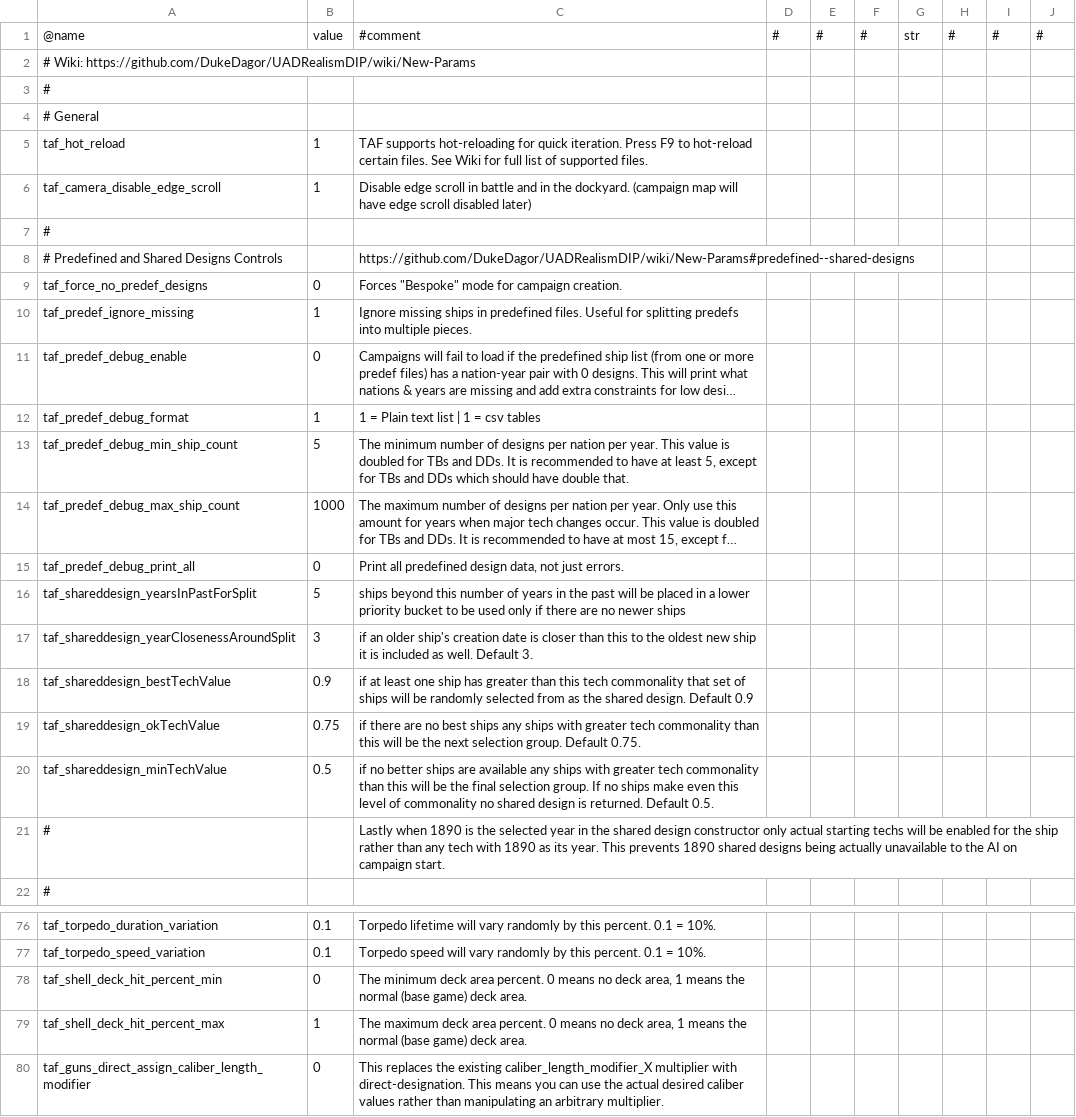
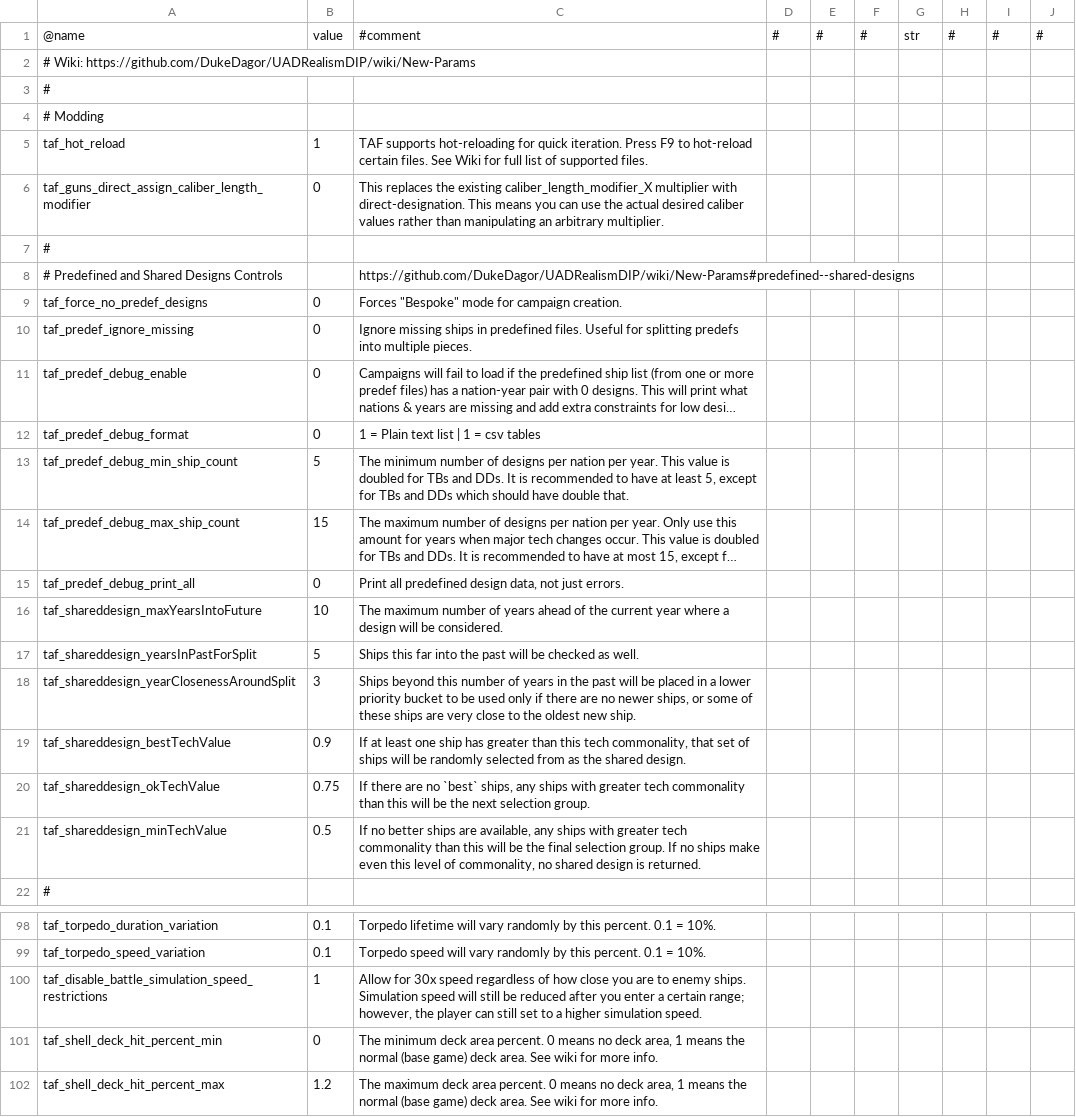
Before and after one commit to DukeDagor/UADRealismDIP, a CSV file: TweaksAndFixes/Default_Files/TAF_Files/params_override.csv, drawn as a sheet; only a part is shown, gaps mark what is left out; long unchanged cells end in …; removed rows and columns are numbered as before the commit, all else as after; the diff covers the shown part only; the diff names each change by its address in the sheet, - before the commit and + after, or states it on an @@ line.

Commit message:
Update default params.csv file

```diff
--- a/TweaksAndFixes/Default_Files/TAF_Files/params_override.csv
+++ b/TweaksAndFixes/Default_Files/TAF_Files/params_override.csv
-A4: # General
+A4: # Modding
@@ row 6 moved to row 28: taf_camera_disable_edge_scroll @@
@@ row 80 moved to row 6: taf_guns_direct_assign_caliber_length_mo… @@
-B10: 1
+B10: 0
-B12: 1
+B12: 0
-B14: 1000
+B14: 15
+row 16: taf_shareddesign_maxYearsIntoFuture | 10 | The maximum number of years ahead of the current year where a design will be considered.
-C17: ships beyond this number of years in the past will be placed in a lower priority bucket to be used only if there are no newer ships
+C17: Ships this far into the past will be checked as well.
-C18: if an older ship's creation date is closer than this to the oldest new ship it is included as well. Default 3.
+C18: Ships beyond this number of years in the past will be placed in a lower priority bucket to be used only if there are no newer ships, or some of these ships are very close to the oldest new ship.
-C19: if at least one ship has greater than this tech commonality that set of ships will be randomly selected from as the shared design. Default 0.9
+C19: If at least one ship has greater than this tech commonality, that set of ships will be randomly selected from as the shared design.
-C20: if there are no best ships any ships with greater tech commonality than this will be the next selection group. Default 0.75.
+C20: If there are no `best` ships, any ships with greater tech commonality than this will be the next selection group.
-C21: if no better ships are available any ships with greater tech commonality than this will be the final selection group. If no ships make even this level of commonality no shared design is returned. Default 0.5.
+C21: If no better ships are available, any ships with greater tech commonality than this will be the final selection group. If no ships make even this level of commonality, no shared design is returned.
-row 21: # |  | Lastly when 1890 is the selected year in the shared design constructor only actual starting techs will be enabled for the ship rather than any tech with 1890 as its year. This prevents 1890 shared designs being actually unavailable to the AI on campaign start.
@@ row 65 moved to row 100: taf_disable_battle_simulation_speed_rest… @@
-C101: …deck area.
+C101: …deck area. See wiki for more info.
-B102: 1
+B102: 1.2
-C102: …deck area.
+C102: …deck area. See wiki for more info.
```
Also changed, not shown: 22 added rows, 2 moved rows and 17 edited cells elsewhere in this file.
